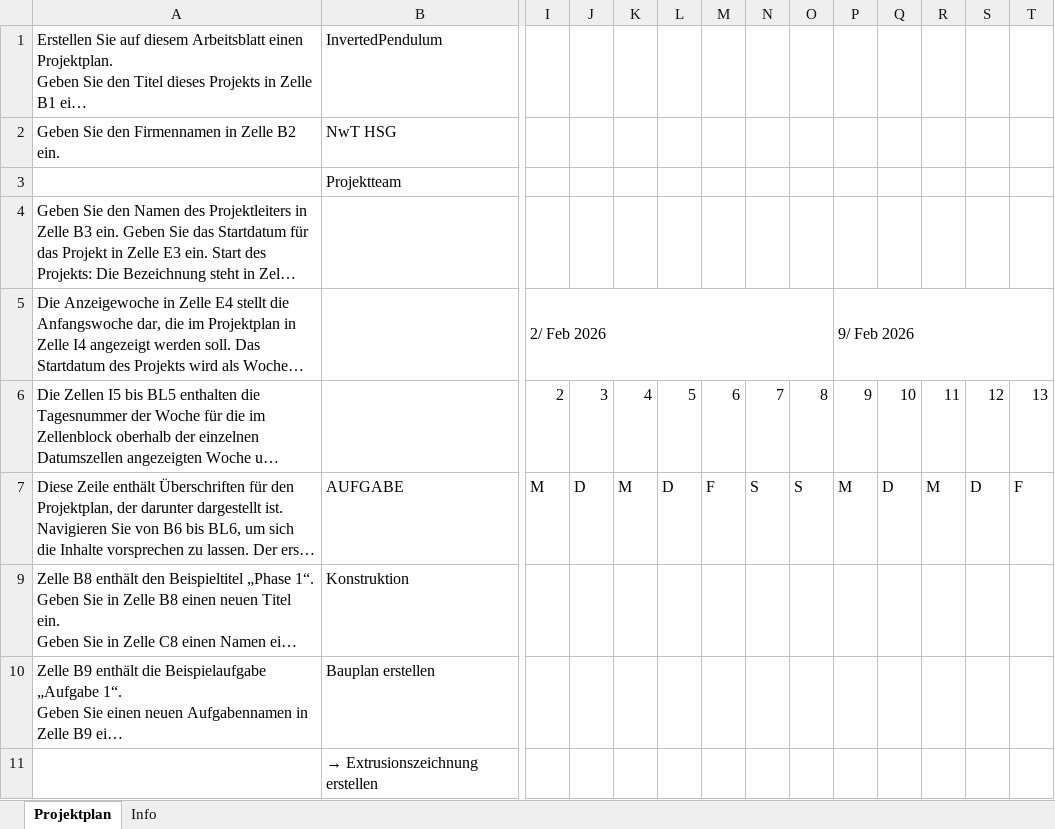
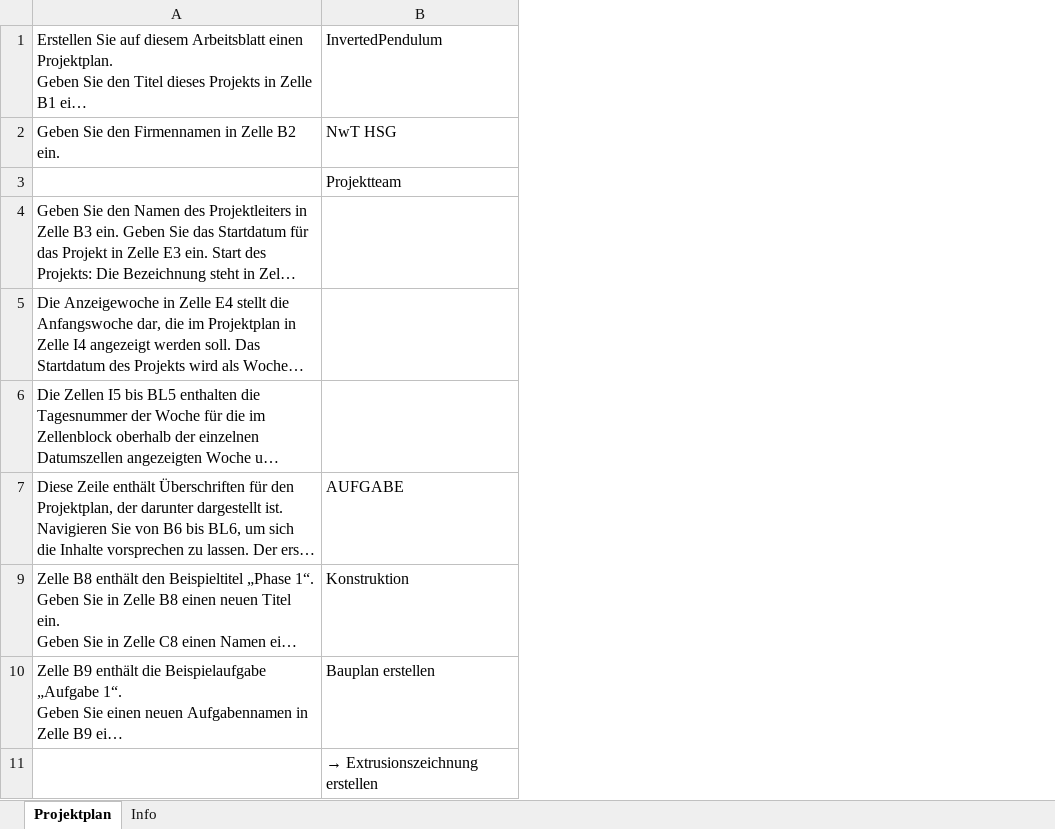
Before and after one commit to Leolion2023/InvertedPendulum, an Excel workbook: Projektmanagement_Gantt-Diagramm.xlsx, sheet Projektplan, drawn as a sheet; only a part is shown, gaps mark what is left out; long unchanged cells end in …; values as stored, in another font and other column widths than the file's, no cell formats; conditional formats not drawn; removed rows and columns are numbered as before the commit, all else as after; the diff covers the shown part only; the diff names each change by its address in the sheet, - before the commit and + after, or states it on an @@ line.

Commit message:
Update Gantt diagram

```diff
--- a/Projektmanagement_Gantt-Diagramm.xlsx (sheet Projektplan)
+++ b/Projektmanagement_Gantt-Diagramm.xlsx (sheet Projektplan)
-column I, rows 5-7: 2/ Feb 2026 | 2 | M
-column J, rows 6-7: 3 | D
-column K, rows 6-7: 4 | M
-column L, rows 6-7: 5 | D
-column M, rows 6-7: 6 | F
-column N, rows 6-7: 7 | S
-column O, rows 6-7: 8 | S
-column P, rows 5-7: 9/ Feb 2026 | 9 | M
-column Q, rows 6-7: 10 | D
-column R, rows 6-7: 11 | M
-column S, rows 6-7: 12 | D
-column T, rows 6-7: 13 | F
```
Also changed, not shown: 1 added row, 14 added columns, 2 removed columns and 54 edited cells elsewhere in this sheet, cell formats, formulas that keep their value, charts or pictures.
